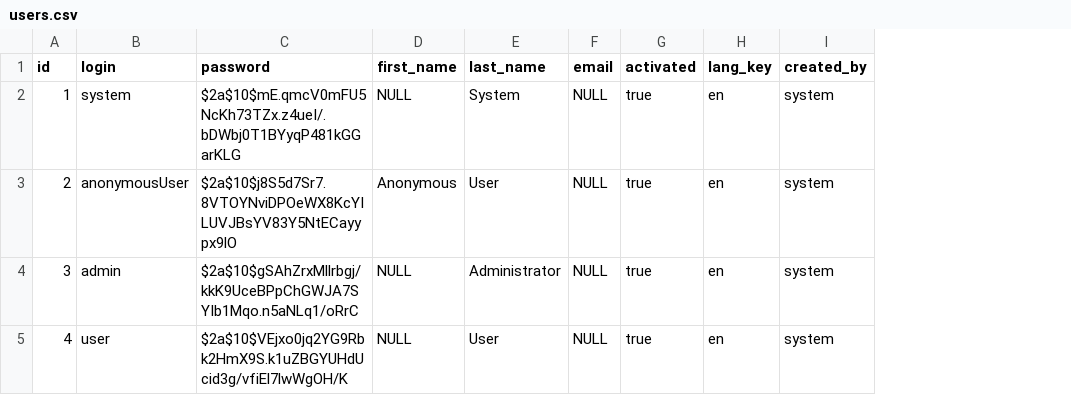
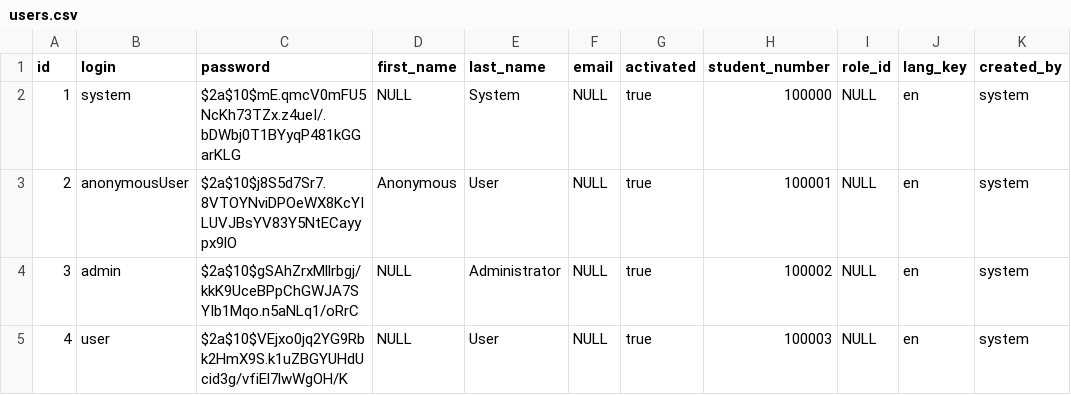
Before and after one commit to NguyenD94/llam, a CSV file: application/src/main/resources/config/liquibase/users.csv, drawn as a sheet; the diff names each change by its address in the sheet, - before the commit and + after, or states it on an @@ line.

Commit message:
Edit User Model: +studenNumber, +role; liquibase changes.

```diff
--- a/application/src/main/resources/config/liquibase/users.csv
+++ b/application/src/main/resources/config/liquibase/users.csv
+column H (student_number), rows 2-5: 100000 | 100001 | 100002 | 100003
+column I (role_id), rows 2-5: all NULL
```
Also changed, not shown: 17 other files.
